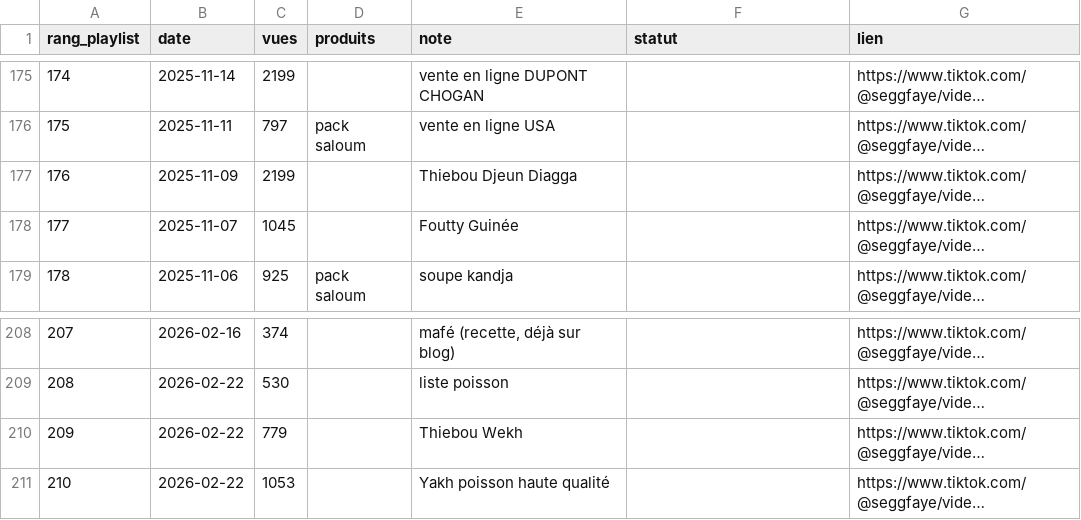
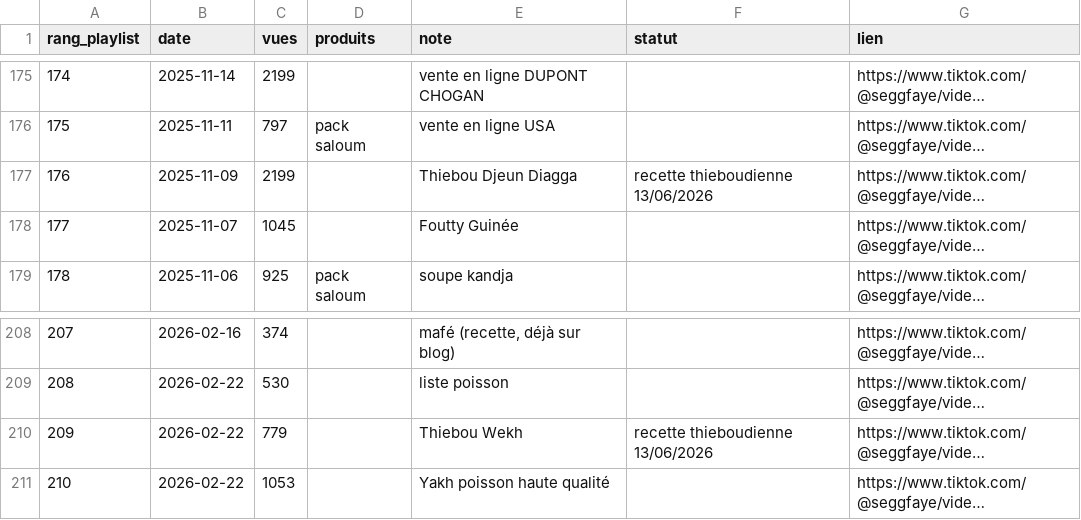
Before and after one commit to lemzoofayee-dotcom/louma-seggfaye, a CSV file: scripts/avis/grenier_retours_clients.csv, drawn as a sheet; only a part is shown, gaps mark what is left out; long unchanged cells end in …; the diff names each change by its address in the sheet, - before the commit and + after, or states it on an @@ line.

```diff
--- a/scripts/avis/grenier_retours_clients.csv
+++ b/scripts/avis/grenier_retours_clients.csv
-F177 (statut): (empty)
+F177 (statut): recette thieboudienne 13/06/2026
-F210 (statut): (empty)
+F210 (statut): recette thieboudienne 13/06/2026
```
Also changed, not shown: 4 other files.
